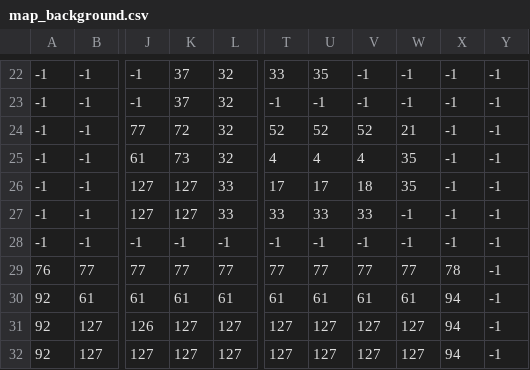
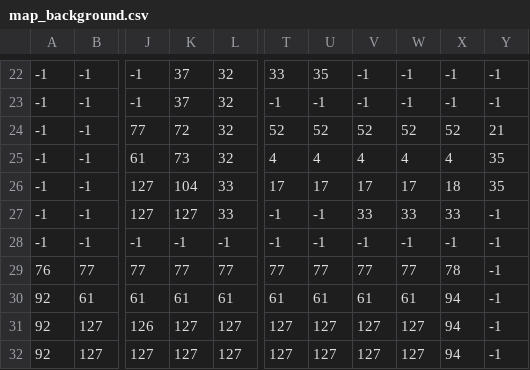
Before and after one commit to paked/basin, a CSV file: assets/lvl/map_background.csv, drawn as a sheet; only a part is shown, gaps mark what is left out; the diff names each change by its address in the sheet, - before the commit and + after, or states it on an @@ line.

```diff
--- a/assets/lvl/map_background.csv
+++ b/assets/lvl/map_background.csv
-W24: 21
+W24: 52
-X24: -1
+X24: 52
-Y24: -1
+Y24: 21
-W25: 35
+W25: 4
-X25: -1
+X25: 4
-Y25:Y26: -1
+Y25:Y26: 35
-K26: 127
+K26: 104
-V26: 18
+V26: 17
-W26: 35
+W26: 17
-X26: -1
+X26: 18
-T27: 33
+T27: -1
-U27: 33
+U27: -1
-W27: -1
+W27: 33
-X27: -1
+X27: 33
```
Also changed, not shown: 8 other files.
